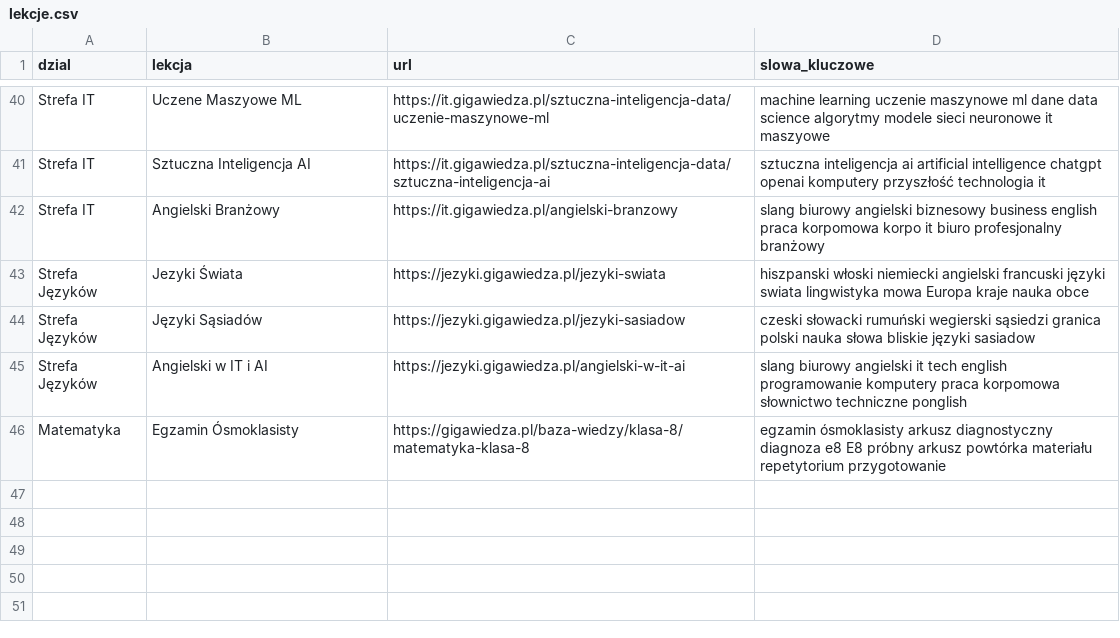
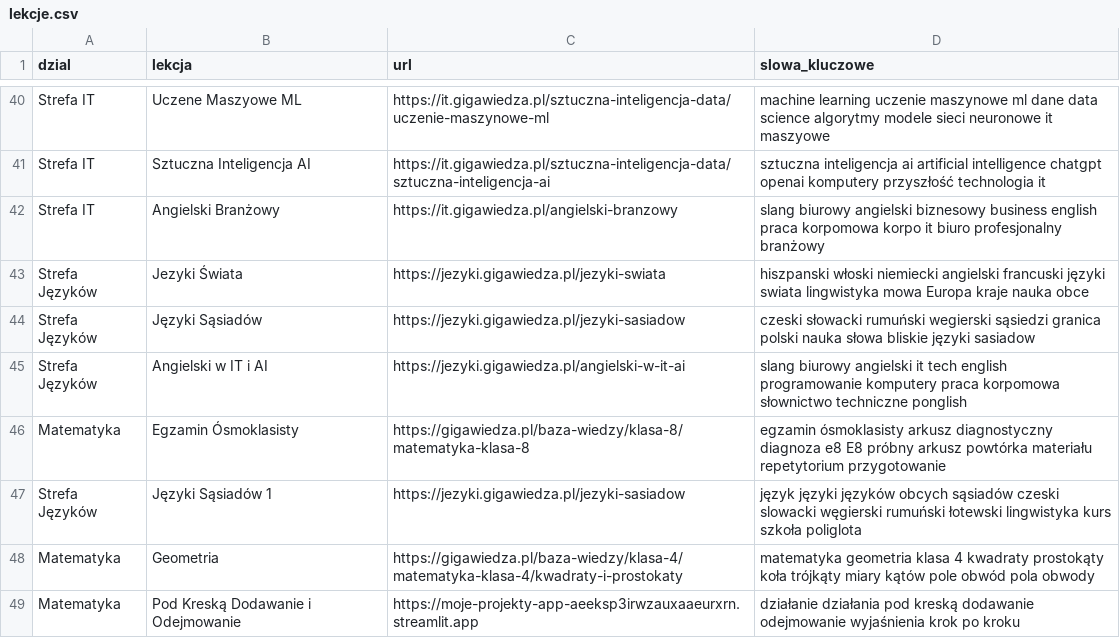
Before and after one commit to Radar1111/moje-projekty-streamlit, a CSV file: WirtualnyAsystent/lekcje.csv, drawn as a sheet; only a part is shown, gaps mark what is left out; the diff names each change by its address in the sheet, - before the commit and + after, or states it on an @@ line.

Commit message:
Update lekcje.csv

```diff
--- a/WirtualnyAsystent/lekcje.csv
+++ b/WirtualnyAsystent/lekcje.csv
+row 47: Strefa Języków | Języki Sąsiadów 1 | https://jezyki.gigawiedza.pl/jezyki-sasiadow | język języki języków obcych sąsiadów czeski slowacki węgierski rumuński łotewski lingwistyka kurs szkoła poliglota
+row 48: Matematyka | Geometria | https://gigawiedza.pl/baza-wiedzy/klasa-4/matematyka-klasa-4/kwadraty-i-prostokaty | matematyka geometria klasa 4 kwadraty prostokąty koła trójkąty miary kątów pole obwód pola obwody
+row 49: Matematyka | Pod Kreską Dodawanie i Odejmowanie | https://moje-projekty-app-aeeksp3irwzauxaaeurxrn.streamlit.app | działanie działania pod kreską dodawanie odejmowanie wyjaśnienia krok po kroku
```
